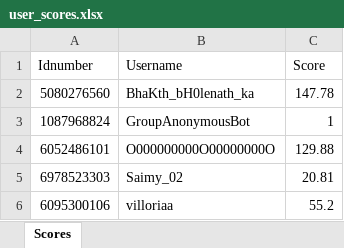
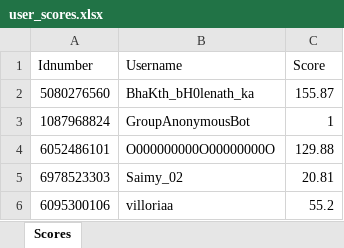
Before and after one commit to TheShivansh-dev/DumbaaBotasOcto, an Excel workbook: user_scores.xlsx, sheet Scores, drawn as a sheet; values as stored, in another font and other column widths than the file's, no borders; the diff names each change by its address in the sheet, - before the commit and + after, or states it on an @@ line.

Commit message:
top10dumb and user score more than 1

```diff
--- a/user_scores.xlsx (sheet Scores)
+++ b/user_scores.xlsx (sheet Scores)
-C2 (Score): 147.78
+C2 (Score): 155.87
```
Also changed, not shown: 2 other files.
